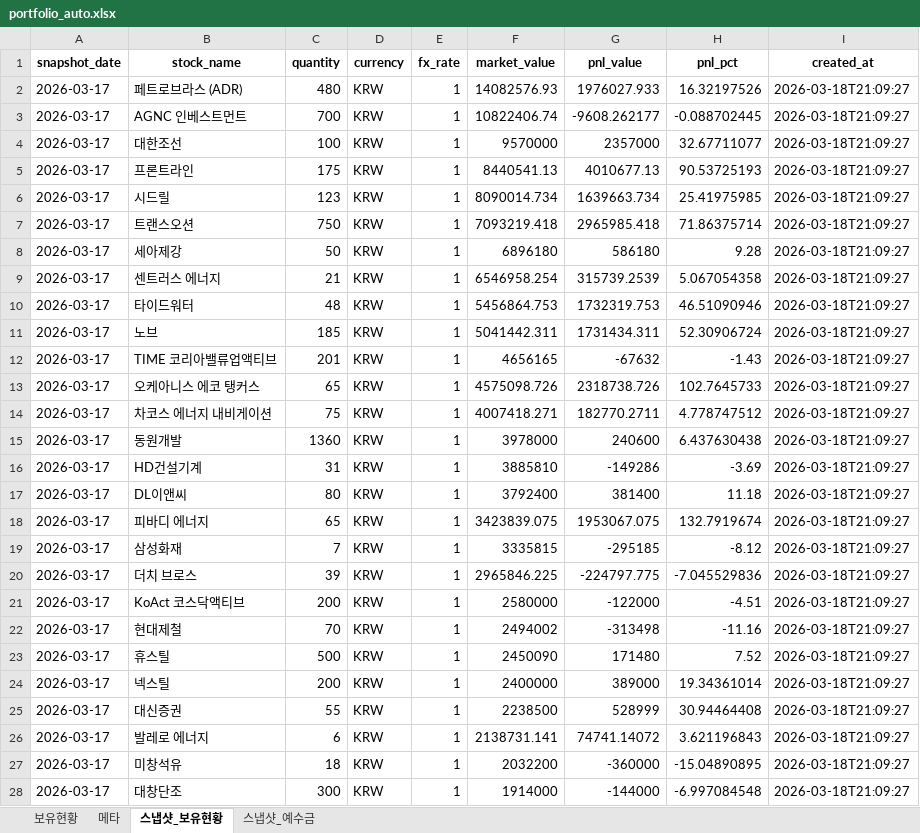
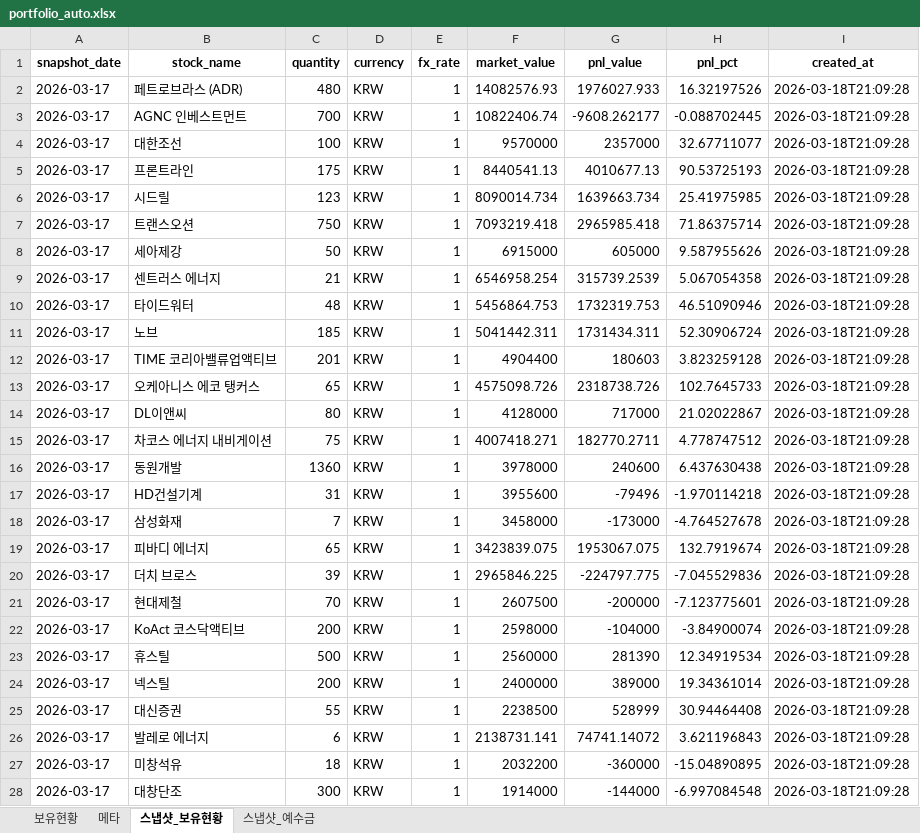
Before and after one commit to ssungjun83/invest_diary, an Excel workbook: portfolio_auto.xlsx, sheet 스냅샷_보유현황, drawn as a sheet; only a part is shown; values as stored, in another font and other column widths than the file's, no borders; removed rows and columns are numbered as before the commit, all else as after; the diff covers the shown part only; the diff names each change by its address in the sheet, - before the commit and + after, or states it on an @@ line.

Commit message:
auto: portfolio snapshot 2026-03-17 (2026-03-18T21:09:29)

```diff
--- a/portfolio_auto.xlsx (sheet 스냅샷_보유현황)
+++ b/portfolio_auto.xlsx (sheet 스냅샷_보유현황)
-I2:I13 (created_at): 2026-03-18T21:09:27
+I2:I13 (created_at): 2026-03-18T21:09:28
-F8 (market_value): 6896180
+F8 (market_value): 6915000
-G8 (pnl_value): 586180
+G8 (pnl_value): 605000
-H8 (pnl_pct): 9.28
+H8 (pnl_pct): 9.587955626
-F12 (market_value): 4656165
+F12 (market_value): 4904400
-G12 (pnl_value): -67632
+G12 (pnl_value): 180603
-H12 (pnl_pct): -1.43
+H12 (pnl_pct): 3.823259128
+row 14: 2026-03-17 | DL이앤씨 | 80 | KRW | 1 | 4128000 | 717000 | 21.02022867 | 2026-03-18T21:09:28
-I15:I19 (created_at): 2026-03-18T21:09:27
+I15:I19 (created_at): 2026-03-18T21:09:28
-F17 (market_value): 3885810
+F17 (market_value): 3955600
-G17 (pnl_value): -149286
+G17 (pnl_value): -79496
-H17 (pnl_pct): -3.69
+H17 (pnl_pct): -1.970114218
-B18 (stock_name): DL이앤씨
+B18 (stock_name): 삼성화재
-C18 (quantity): 80
+C18 (quantity): 7
-F18 (market_value): 3792400
+F18 (market_value): 3458000
-G18 (pnl_value): 381400
+G18 (pnl_value): -173000
-H18 (pnl_pct): 11.18
+H18 (pnl_pct): -4.764527678
-row 19: 2026-03-17 | 삼성화재 | 7 | KRW | 1 | 3335815 | -295185 | -8.12 | 2026-03-18T21:09:27
-I20 (created_at): 2026-03-18T21:09:27
+I20 (created_at): 2026-03-18T21:09:28
-row 21: 2026-03-17 | KoAct 코스닥액티브 | 200 | KRW | 1 | 2580000 | -122000 | -4.51 | 2026-03-18T21:09:27
-F21 (market_value): 2494002
+F21 (market_value): 2607500
-G21 (pnl_value): -313498
+G21 (pnl_value): -200000
-H21 (pnl_pct): -11.16
+H21 (pnl_pct): -7.123775601
-I21 (created_at): 2026-03-18T21:09:27
+I21 (created_at): 2026-03-18T21:09:28
+row 22: 2026-03-17 | KoAct 코스닥액티브 | 200 | KRW | 1 | 2598000 | -104000 | -3.84900074 | 2026-03-18T21:09:28
-F23 (market_value): 2450090
+F23 (market_value): 2560000
-G23 (pnl_value): 171480
+G23 (pnl_value): 281390
-H23 (pnl_pct): 7.52
+H23 (pnl_pct): 12.34919534
-I23:I28 (created_at): 2026-03-18T21:09:27
+I23:I28 (created_at): 2026-03-18T21:09:28
```
Also changed, not shown: 17 edited cells elsewhere in this sheet, sheet 보유현황, sheet 메타, sheet 스냅샷_예수금.
